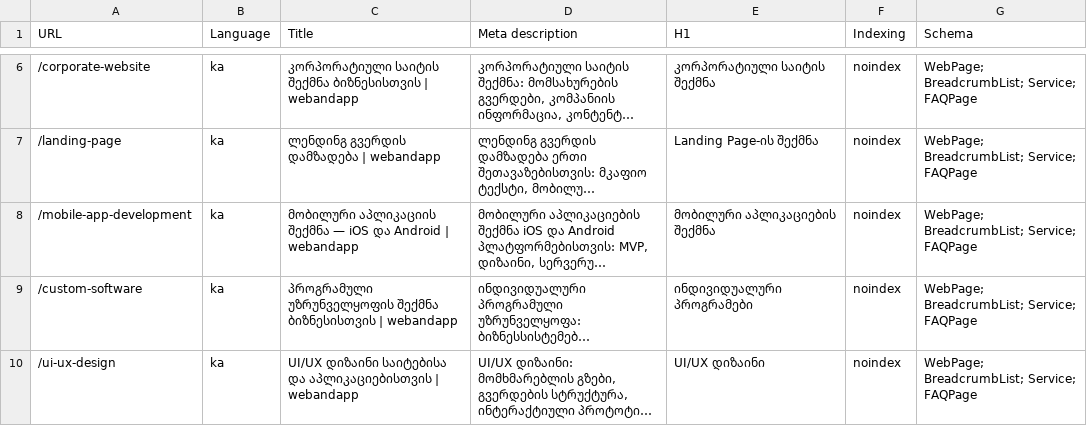
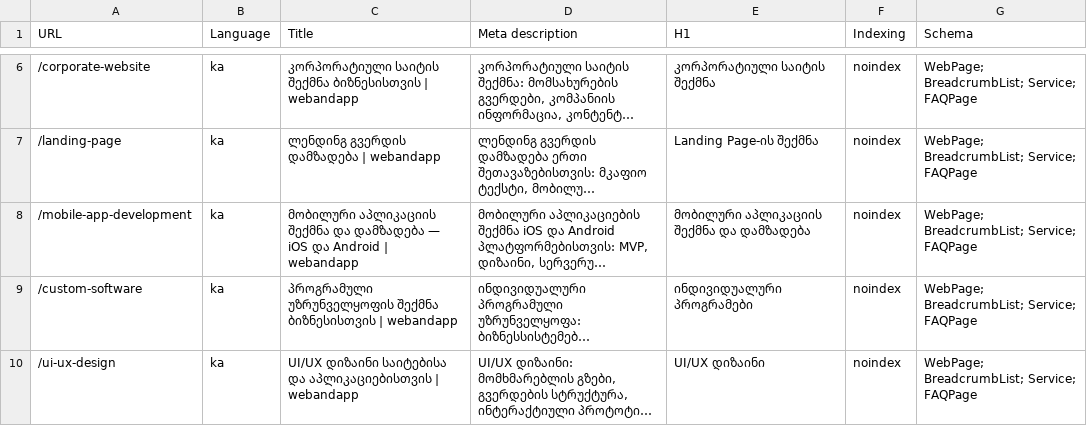
Before and after one commit to mishvelidzeu-code/webandapp, a CSV file: docs/page-seo.csv, drawn as a sheet; only a part is shown, gaps mark what is left out; long unchanged cells end in …; the diff covers the shown part only; the diff names each change by its address in the sheet, - before the commit and + after, or states it on an @@ line.

```diff
--- a/docs/page-seo.csv
+++ b/docs/page-seo.csv
-C8 (Title): …აპლიკაციის შექმნა — iOS…
+C8 (Title): …აპლიკაციის შექმნა და დამზადება — iOS…
-E8 (H1): მობილური აპლიკაციების შექმნა
+E8 (H1): მობილური აპლიკაციის შექმნა და დამზადება
```
Also changed, not shown: 6 edited cells elsewhere in this file, 13 other files.
